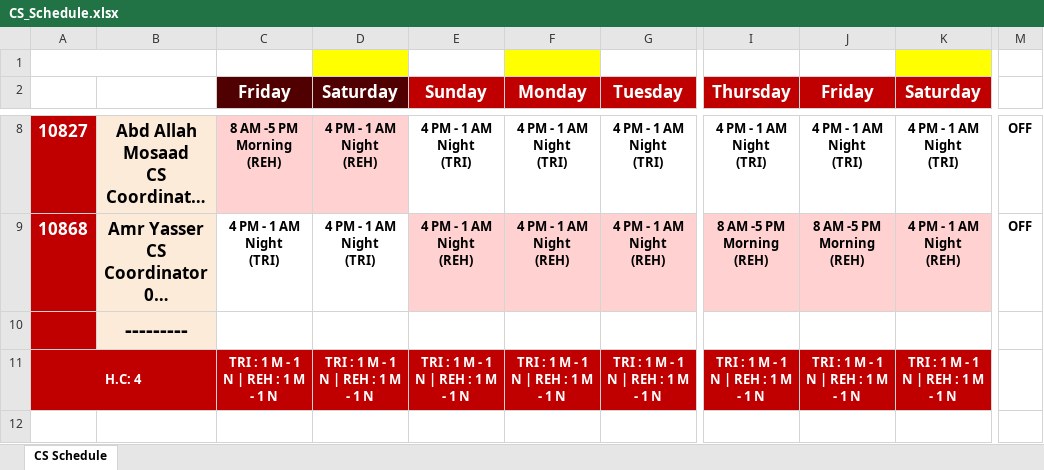
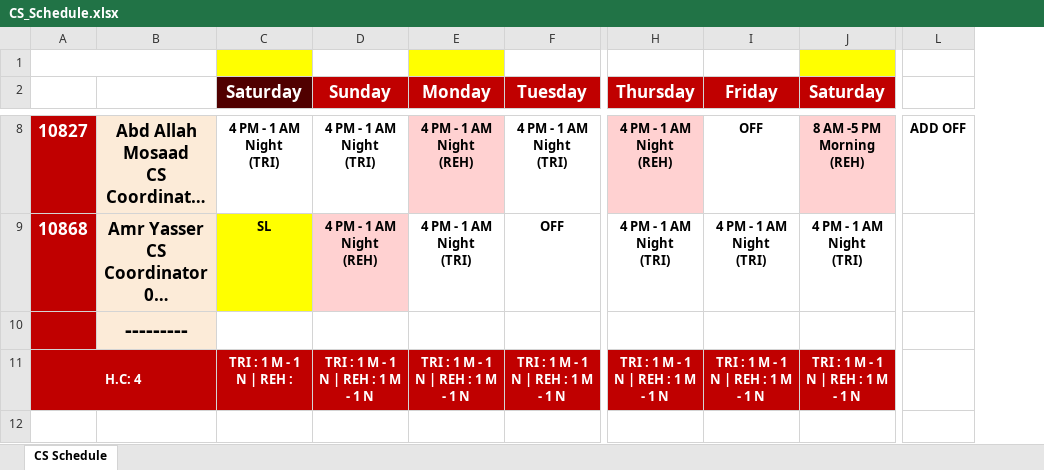
Before and after one commit to geant-egypt/CS-schedule, an Excel workbook: CS_Schedule.xlsx, sheet CS Schedule, drawn as a sheet; only a part is shown, gaps mark what is left out; long unchanged cells end in …; values as stored, in another font and other column widths than the file's, no borders; charts and pictures and table styles not drawn; removed rows and columns are numbered as before the commit, all else as after; ↵ is a line break in a cell; the diff covers the shown part only; the diff names each change by its address in the sheet, - before the commit and + after, or states it on an @@ line.

```diff
--- a/CS_Schedule.xlsx (sheet CS Schedule)
+++ b/CS_Schedule.xlsx (sheet CS Schedule)
-column C (Friday), rows 8-11: 8 AM -5 PM ↵ Morning ↵ (REH) | 4 PM - 1 AM ↵ Night ↵ (TRI) |  | TRI : 1 M - 1 N | REH : 1 M - 1 N
@@ column M hidden, rows 8-9: OFF | OFF @@
+column L, row 8: ADD OFF
-C8 (Saturday): 4 PM - 1 AM ↵ Night ↵ (REH)
+C8 (Saturday): 4 PM - 1 AM ↵ Night ↵ (TRI)
-C8 fill: #FFD1D1
+C8 fill: none
-E8 (Monday): 4 PM - 1 AM ↵ Night ↵ (TRI)
+E8 (Monday): 4 PM - 1 AM ↵ Night ↵ (REH)
-E8 fill: none
+E8 fill: #FFD1D1
-H8 (Thursday): 4 PM - 1 AM ↵ Night ↵ (TRI)
+H8 (Thursday): 4 PM - 1 AM ↵ Night ↵ (REH)
-H8 fill: none
+H8 fill: #FFD1D1
-I8 (Friday): 4 PM - 1 AM ↵ Night ↵ (TRI)
+I8 (Friday): OFF
-J8 (Saturday): 4 PM - 1 AM ↵ Night ↵ (TRI)
+J8 (Saturday): 8 AM -5 PM ↵ Morning ↵ (REH)
-J8 fill: none
+J8 fill: #FFD1D1
-C9 (Saturday): 4 PM - 1 AM ↵ Night ↵ (TRI)
+C9 (Saturday): SL
-C9 fill: none
+C9 fill: #FFFF00
-E9 (Monday): 4 PM - 1 AM ↵ Night ↵ (REH)
+E9 (Monday): 4 PM - 1 AM ↵ Night ↵ (TRI)
-E9:F9 fill: #FFD1D1
+E9:F9 fill: none
-F9 (Tuesday): 4 PM - 1 AM ↵ Night ↵ (REH)
+F9 (Tuesday): OFF
-H9 (Thursday): 8 AM -5 PM ↵ Morning ↵ (REH)
+H9 (Thursday): 4 PM - 1 AM ↵ Night ↵ (TRI)
-H9:J9 fill: #FFD1D1
+H9:J9 fill: none
-I9 (Friday): 8 AM -5 PM ↵ Morning ↵ (REH)
+I9 (Friday): 4 PM - 1 AM ↵ Night ↵ (TRI)
-J9 (Saturday): 4 PM - 1 AM ↵ Night ↵ (REH)
+J9 (Saturday): 4 PM - 1 AM ↵ Night ↵ (TRI)
-C11 (Saturday): TRI : 1 M - 1 N | REH : 1 M - 1 N
+C11 (Saturday): TRI : 1 M - 1 N | REH :
```
Also changed, not shown: 1 added row, 1 removed row, 16 edited cells and cell formats elsewhere in this sheet, formulas that keep their value.
